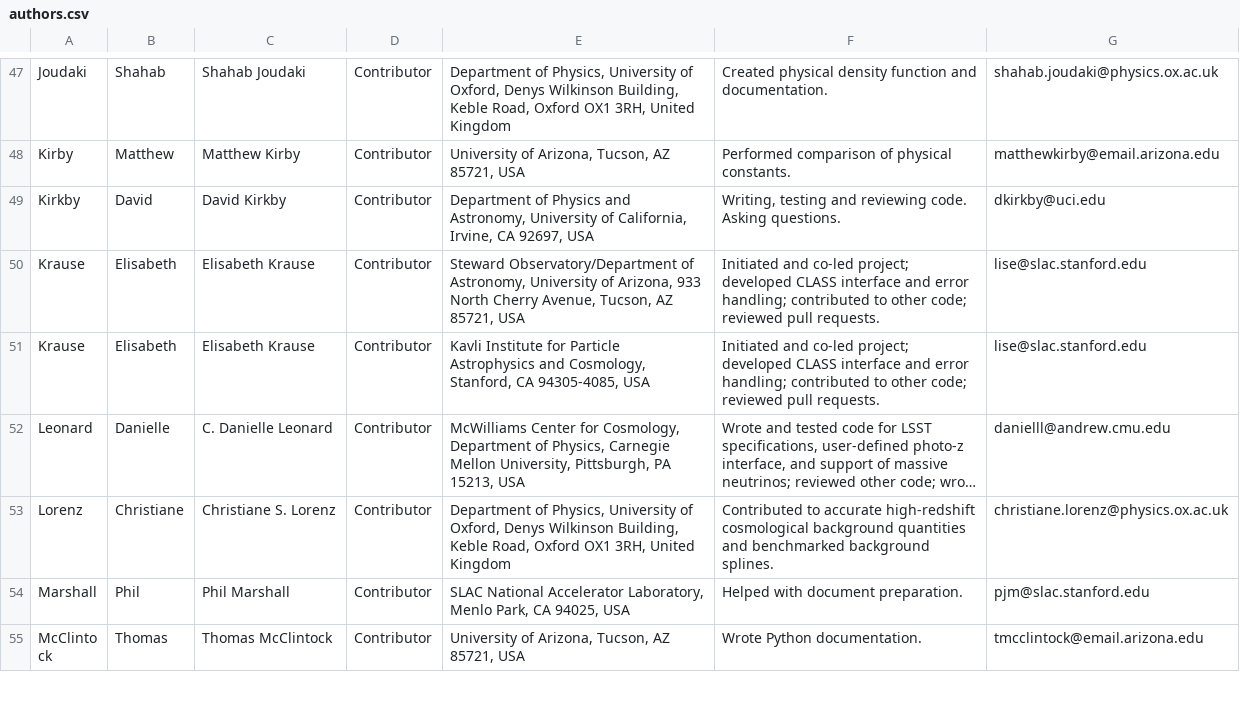
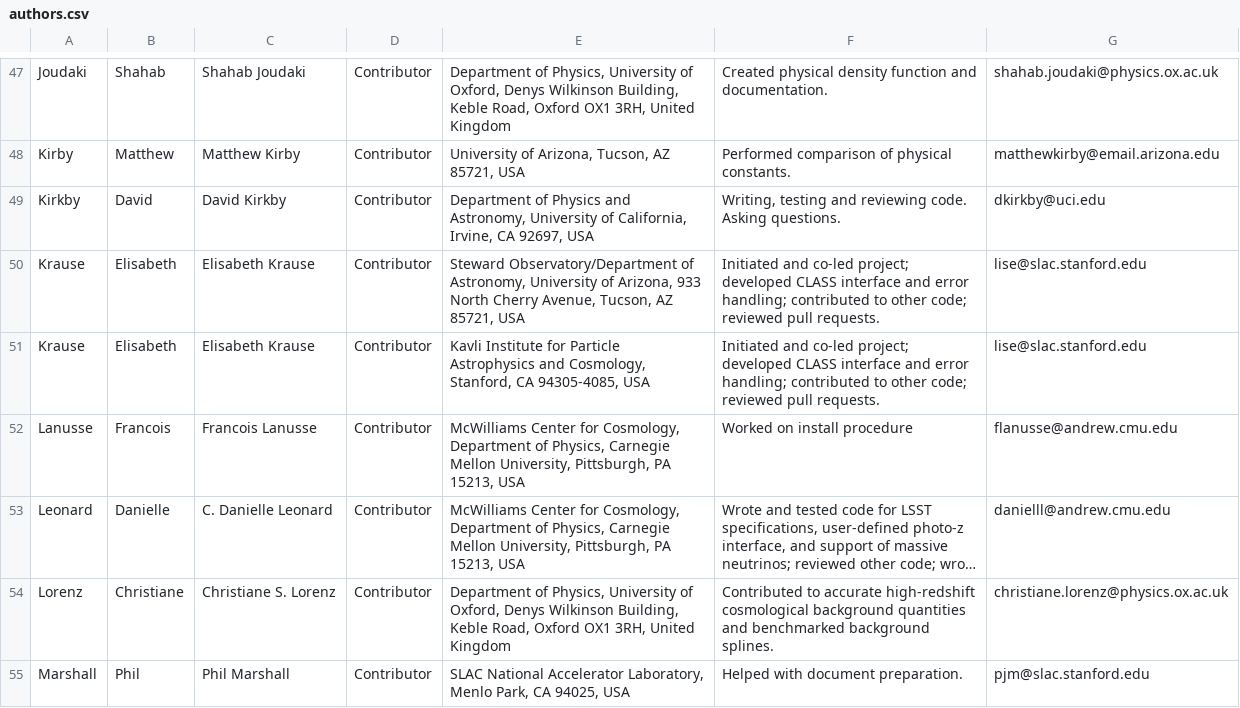
Before and after one commit to LSSTDESC/CCL, a CSV file: doc/0000-ccl_note/authors.csv, drawn as a sheet; only a part is shown, gaps mark what is left out; the shorter side is filled out with more unchanged rows; long unchanged cells end in …; the diff names each change by its address in the sheet, - before the commit and + after, or states it on an @@ line.

Commit message:
Added my name to the list

```diff
--- a/doc/0000-ccl_note/authors.csv
+++ b/doc/0000-ccl_note/authors.csv
+row 52: Lanusse | Francois | Francois Lanusse | Contributor | McWilliams Center for Cosmology, Department of Physics, Carnegie Mellon University, Pittsburgh, PA 15213, USA | Worked on install procedure | flanusse@andrew.cmu.edu
```
